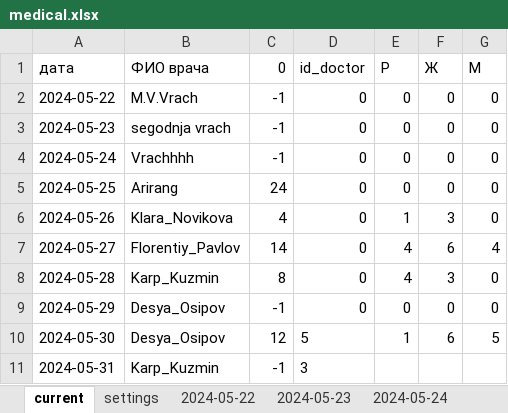
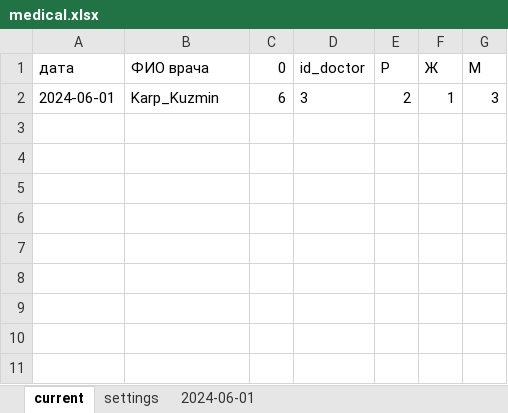
Before and after one commit to MarinaPak108/LotusApp, an Excel workbook: records/medical.xlsx, sheet current, drawn as a sheet; values as stored, in another font and other column widths than the file's, no borders; removed rows and columns are numbered as before the commit, all else as after; the diff names each change by its address in the sheet, - before the commit and + after, or states it on an @@ line.

```diff
--- a/records/medical.xlsx (sheet current)
+++ b/records/medical.xlsx (sheet current)
-sheet tab: 2024-05-22
+sheet tab: 2024-06-01
-sheet tab: 2024-05-23
-sheet tab: 2024-05-24
-row 2: 2024-05-22 | M.V.Vrach | -1 | 0 | 0 | 0 | 0
-row 3: 2024-05-23 | segodnja vrach | -1 | 0 | 0 | 0 | 0
-row 4: 2024-05-24 | Vrachhhh | -1 | 0 | 0 | 0 | 0
-row 5: 2024-05-25 | Arirang | 24 | 0 | 0 | 0 | 0
-row 6: 2024-05-26 | Klara_Novikova | 4 | 0 | 1 | 3 | 0
-row 7: 2024-05-27 | Florentiy_Pavlov | 14 | 0 | 4 | 6 | 4
-row 8: 2024-05-28 | Karp_Kuzmin | 8 | 0 | 4 | 3 | 0
-row 9: 2024-05-29 | Desya_Osipov | -1 | 0 | 0 | 0 | 0
-row 10: 2024-05-30 | Desya_Osipov | 12 | 5 | 1 | 6 | 5
-row 11: 2024-05-31 | Karp_Kuzmin | -1 | 3
+row 2: 2024-06-01 | Karp_Kuzmin | 6 | 3 | 2 | 1 | 3
```
Also changed, not shown: sheet 2024-06-01, other sheet tabs, 9 other files.
